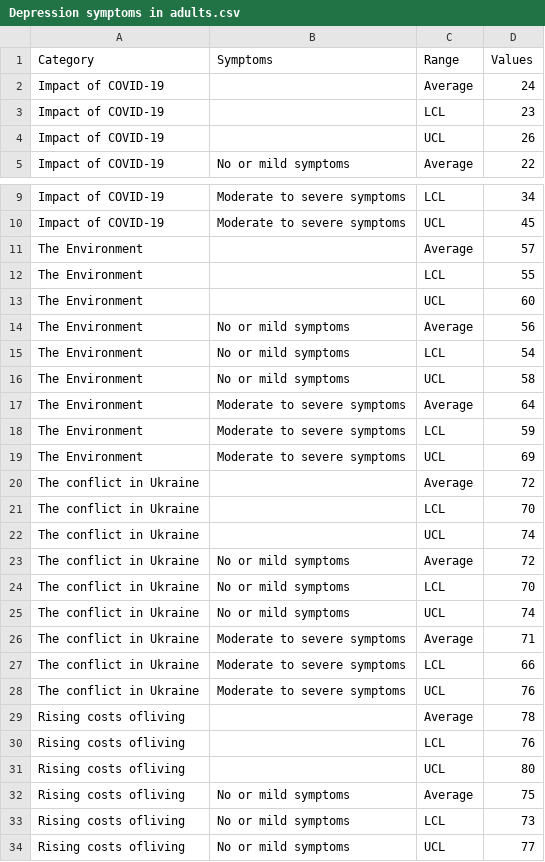
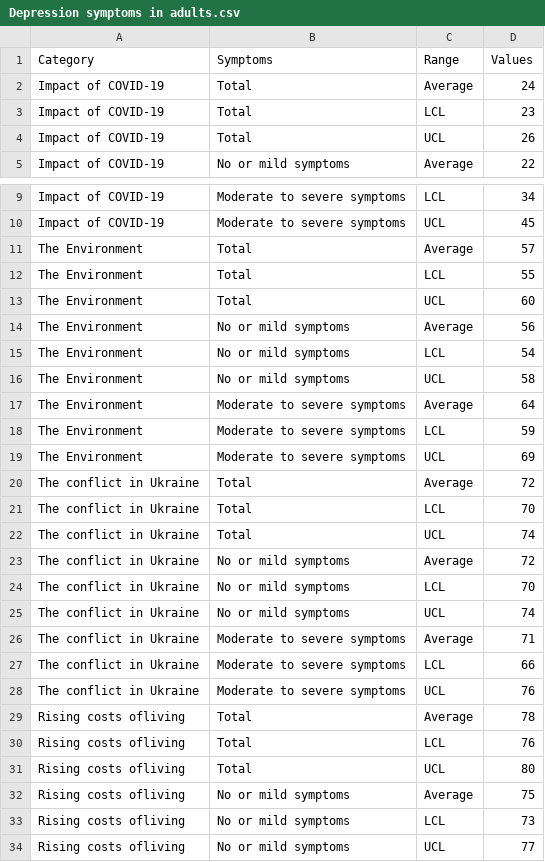
Before and after one commit to EmilyCharalambous/EmilyCharalambous.github.io, a CSV file: Depression symptoms in adults.csv, drawn as a sheet; only a part is shown, gaps mark what is left out.

Commit message:
Add files via upload

```diff
--- a/Depression symptoms in adults.csv
+++ b/Depression symptoms in adults.csv
@@ -1,5 +1,5 @@
 Category,Symptoms,Range,Values,
-Impact of COVID-19,,Average,24,
-Impact of COVID-19,,LCL,23,
-Impact of COVID-19,,UCL,26,
+Impact of COVID-19,Total,Average,24,
+Impact of COVID-19,Total,LCL,23,
+Impact of COVID-19,Total,UCL,26,
 Impact of COVID-19,No or mild symptoms,Average,22,
@@ -10,5 +10,5 @@ Impact of COVID-19,Moderate to severe symptoms,LCL,34,
 Impact of COVID-19,Moderate to severe symptoms,UCL,45,
-The Environment,,Average,57,
-The Environment,,LCL,55,
-The Environment,,UCL,60,
+The Environment,Total,Average,57,
+The Environment,Total,LCL,55,
+The Environment,Total,UCL,60,
 The Environment,No or mild symptoms,Average,56,
@@ -19,5 +19,5 @@ The Environment,Moderate to severe symptoms,LCL,59,
 The Environment,Moderate to severe symptoms,UCL,69,
-The conflict in Ukraine,,Average,72,
-The conflict in Ukraine,,LCL,70,
-The conflict in Ukraine,,UCL,74,
+The conflict in Ukraine,Total,Average,72,
+The conflict in Ukraine,Total,LCL,70,
+The conflict in Ukraine,Total,UCL,74,
 The conflict in Ukraine,No or mild symptoms,Average,72,
@@ -28,5 +28,5 @@ The conflict in Ukraine,Moderate to severe symptoms,LCL,66,
 The conflict in Ukraine,Moderate to severe symptoms,UCL,76,
-Rising costs ofliving,,Average,78,
-Rising costs ofliving,,LCL,76,
-Rising costs ofliving,,UCL,80,
+Rising costs ofliving,Total,Average,78,
+Rising costs ofliving,Total,LCL,76,
+Rising costs ofliving,Total,UCL,80,
 Rising costs ofliving,No or mild symptoms,Average,75,
```
